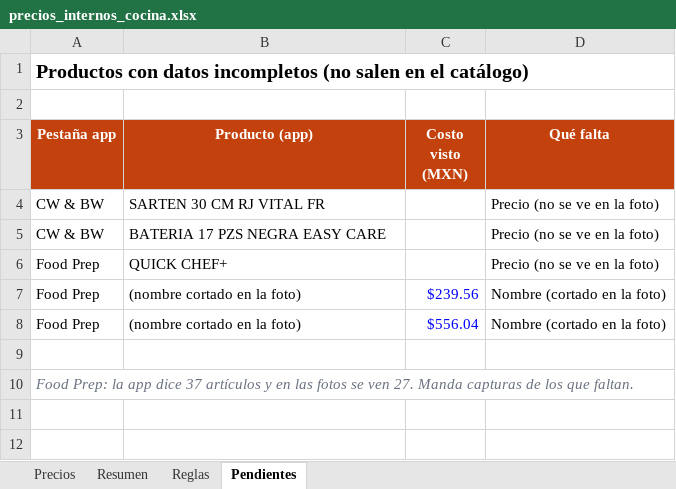
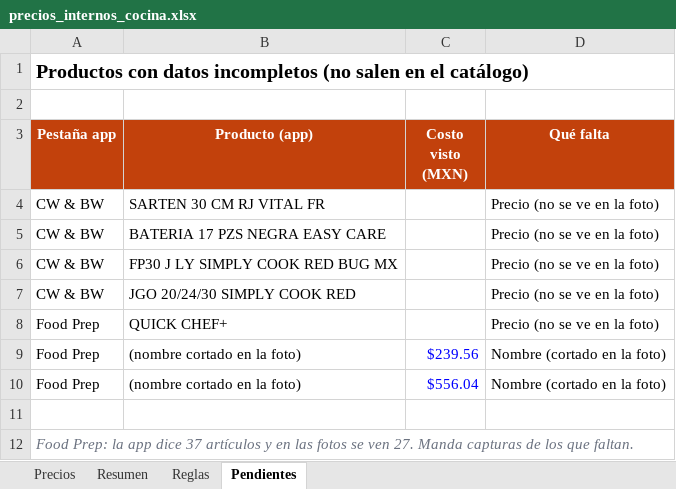
Before and after one commit to cassatoblack03-art/automatizacion-, an Excel workbook: catalogo-cocina/salida/precios_internos_cocina.xlsx, sheet Pendientes, drawn as a sheet; values as stored, in another font and other column widths than the file's, no borders; the diff names each change by its address in the sheet, - before the commit and + after, or states it on an @@ line.

```diff
--- a/catalogo-cocina/salida/precios_internos_cocina.xlsx (sheet Pendientes)
+++ b/catalogo-cocina/salida/precios_internos_cocina.xlsx (sheet Pendientes)
+row 6: CW & BW | FP30 J LY SIMPLY COOK RED BUG MX |  | Precio (no se ve en la foto)
+row 7: CW & BW | JGO 20/24/30 SIMPLY COOK RED |  | Precio (no se ve en la foto)
```
Also changed, not shown: sheet Precios, sheet Resumen, formulas that keep their value, 15 other files.
